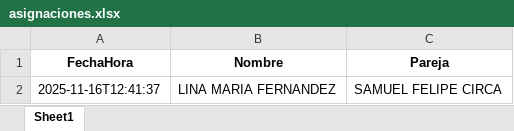
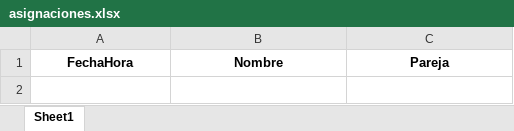
Before and after one commit to chrztn23/amigo-secreto, an Excel workbook: data/asignaciones.xlsx, sheet Sheet1, drawn as a sheet; values as stored, in another font and other column widths than the file's, no borders; the diff names each change by its address in the sheet, - before the commit and + after, or states it on an @@ line.

```diff
--- a/data/asignaciones.xlsx (sheet Sheet1)
+++ b/data/asignaciones.xlsx (sheet Sheet1)
-row 2: 2025-11-16T12:41:37 | LINA MARIA FERNANDEZ | SAMUEL FELIPE CIRCA
```
Also changed, not shown: 2 other files.
